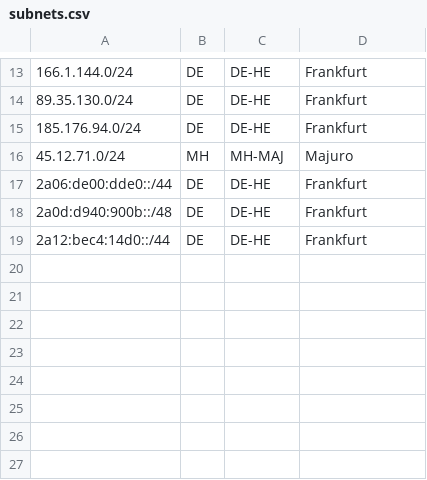
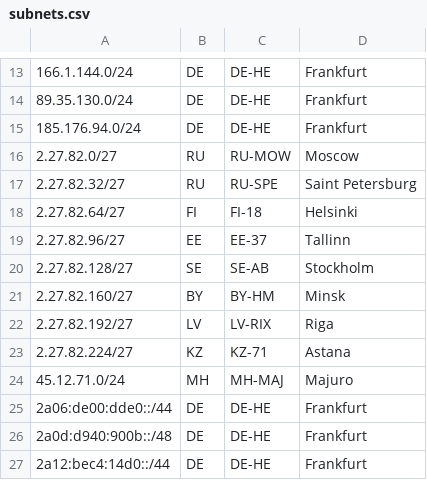
Before and after one commit to stqffy/stqffy.github.io, a CSV file: subnets.csv, drawn as a sheet; only a part is shown, gaps mark what is left out.

Commit message:
Add new subnets for various locations

```diff
--- a/subnets.csv
+++ b/subnets.csv
@@ -15,2 +15,10 @@
 185.176.94.0/24,DE,DE-HE,Frankfurt,
+2.27.82.0/27,RU,RU-MOW,Moscow,
+2.27.82.32/27,RU,RU-SPE,Saint Petersburg,
+2.27.82.64/27,FI,FI-18,Helsinki,
+2.27.82.96/27,EE,EE-37,Tallinn,
+2.27.82.128/27,SE,SE-AB,Stockholm,
+2.27.82.160/27,BY,BY-HM,Minsk,
+2.27.82.192/27,LV,LV-RIX,Riga,
+2.27.82.224/27,KZ,KZ-71,Astana,
 45.12.71.0/24,MH,MH-MAJ,Majuro,
```
